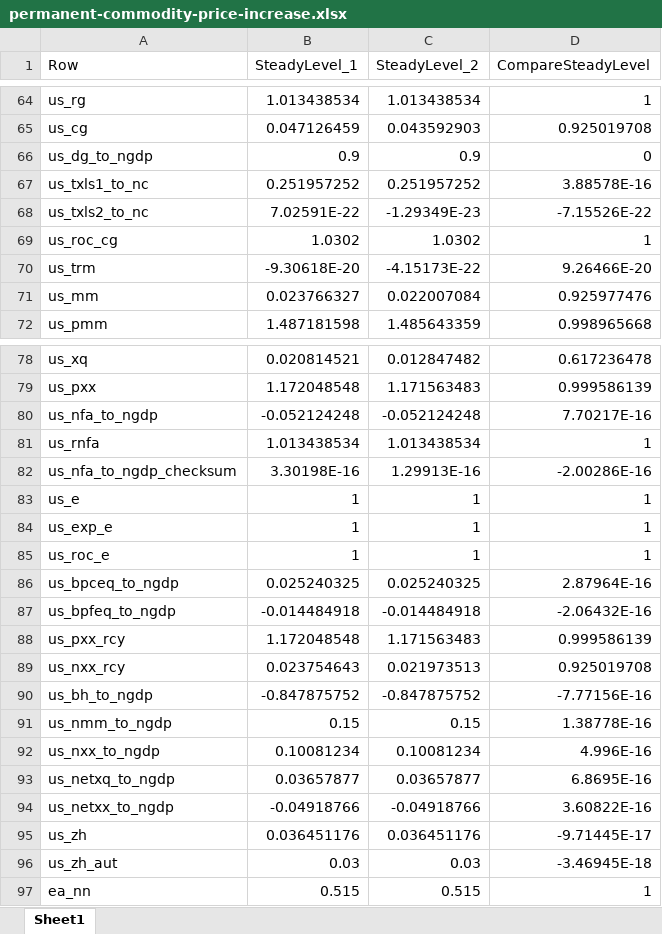
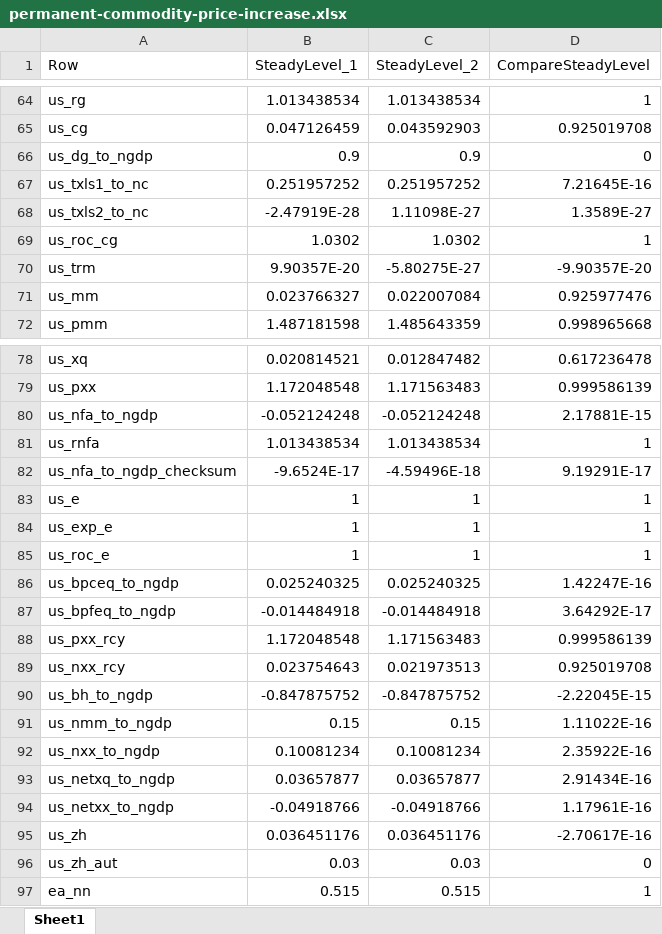
Before and after one commit to igpmn/gees, an Excel workbook: +sep2023/xlsx/permanent-commodity-price-increase.xlsx, sheet Sheet1, drawn as a sheet; only a part is shown, gaps mark what is left out; values as stored, in another font and other column widths than the file's, no borders; the diff covers the shown part only; the diff names each change by its address in the sheet, - before the commit and + after, or states it on an @@ line.

```diff
--- a/+sep2023/xlsx/permanent-commodity-price-increase.xlsx (sheet Sheet1)
+++ b/+sep2023/xlsx/permanent-commodity-price-increase.xlsx (sheet Sheet1)
-D67 (CompareSteadyLevel): 3.88578E-16
+D67 (CompareSteadyLevel): 7.21645E-16
-B68 (SteadyLevel_1): 7.02591E-22
+B68 (SteadyLevel_1): -2.47919E-28
-C68 (SteadyLevel_2): -1.29349E-23
+C68 (SteadyLevel_2): 1.11098E-27
-D68 (CompareSteadyLevel): -7.15526E-22
+D68 (CompareSteadyLevel): 1.3589E-27
-B70 (SteadyLevel_1): -9.30618E-20
+B70 (SteadyLevel_1): 9.90357E-20
-C70 (SteadyLevel_2): -4.15173E-22
+C70 (SteadyLevel_2): -5.80275E-27
-D70 (CompareSteadyLevel): 9.26466E-20
+D70 (CompareSteadyLevel): -9.90357E-20
-D80 (CompareSteadyLevel): 7.70217E-16
+D80 (CompareSteadyLevel): 2.17881E-15
-B82 (SteadyLevel_1): 3.30198E-16
+B82 (SteadyLevel_1): -9.6524E-17
-C82 (SteadyLevel_2): 1.29913E-16
+C82 (SteadyLevel_2): -4.59496E-18
-D82 (CompareSteadyLevel): -2.00286E-16
+D82 (CompareSteadyLevel): 9.19291E-17
-D86 (CompareSteadyLevel): 2.87964E-16
+D86 (CompareSteadyLevel): 1.42247E-16
-D87 (CompareSteadyLevel): -2.06432E-16
+D87 (CompareSteadyLevel): 3.64292E-17
-D90 (CompareSteadyLevel): -7.77156E-16
+D90 (CompareSteadyLevel): -2.22045E-15
-D91 (CompareSteadyLevel): 1.38778E-16
+D91 (CompareSteadyLevel): 1.11022E-16
-D92 (CompareSteadyLevel): 4.996E-16
+D92 (CompareSteadyLevel): 2.35922E-16
-D93 (CompareSteadyLevel): 6.8695E-16
+D93 (CompareSteadyLevel): 2.91434E-16
-D94 (CompareSteadyLevel): 3.60822E-16
+D94 (CompareSteadyLevel): 1.17961E-16
-D95 (CompareSteadyLevel): -9.71445E-17
+D95 (CompareSteadyLevel): -2.70617E-16
-D96 (CompareSteadyLevel): -3.46945E-18
+D96 (CompareSteadyLevel): 0
```
Also changed, not shown: 3 added rows and 113 edited cells elsewhere in this sheet, +model/+autarky/steady.xlsx, +model/+global4A/steady.xlsx, 3 other files.
